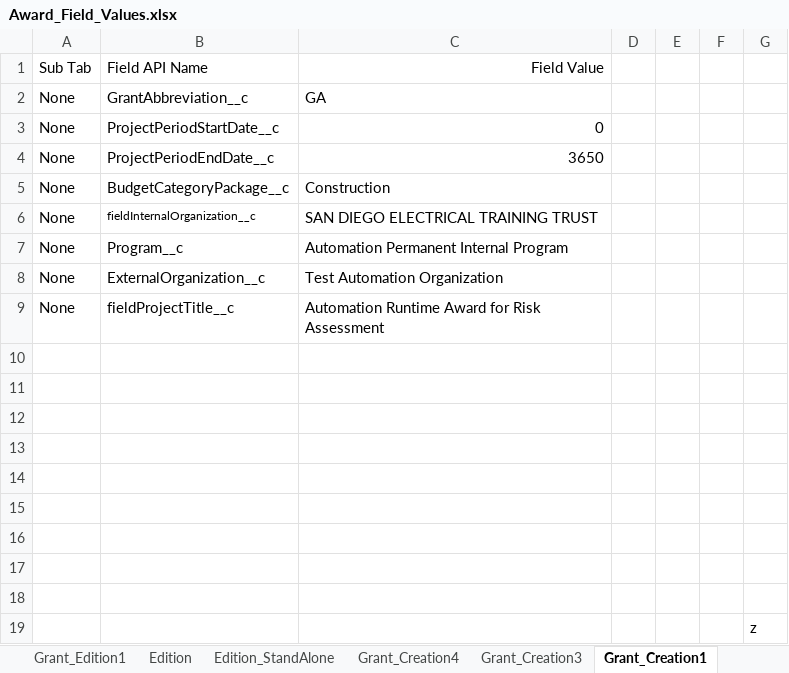
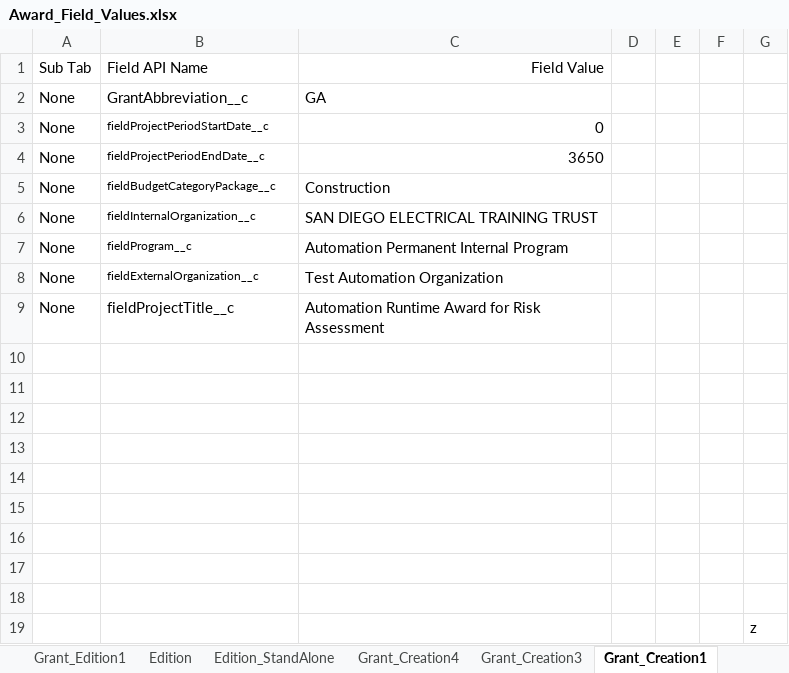
Before and after one commit to DilipHatagale-REISys/govgrants-framework-automation-fw-classic-flows, an Excel workbook: src/main/resources/Award_Field_Values.xlsx, sheet Grant_Creation1, drawn as a sheet; values as stored, in another font and other column widths than the file's, no borders; the diff names each change by its address in the sheet, - before the commit and + after, or states it on an @@ line.

```diff
--- a/src/main/resources/Award_Field_Values.xlsx (sheet Grant_Creation1)
+++ b/src/main/resources/Award_Field_Values.xlsx (sheet Grant_Creation1)
-B3: ProjectPeriodStartDate__c
+B3: fieldProjectPeriodStartDate__c
@@ B3:B5 text size: smaller @@
-B4: ProjectPeriodEndDate__c
+B4: fieldProjectPeriodEndDate__c
-B5: BudgetCategoryPackage__c
+B5: fieldBudgetCategoryPackage__c
-B7: Program__c
+B7: fieldProgram__c
@@ B7:B8 text size: smaller @@
-B8: ExternalOrganization__c
+B8: fieldExternalOrganization__c
```
Also changed, not shown: src/main/resources/AmendmentRequest_Field_Values.xlsx, src/main/resources/DeskReview_Field_Values.xlsx, 15 other files.
